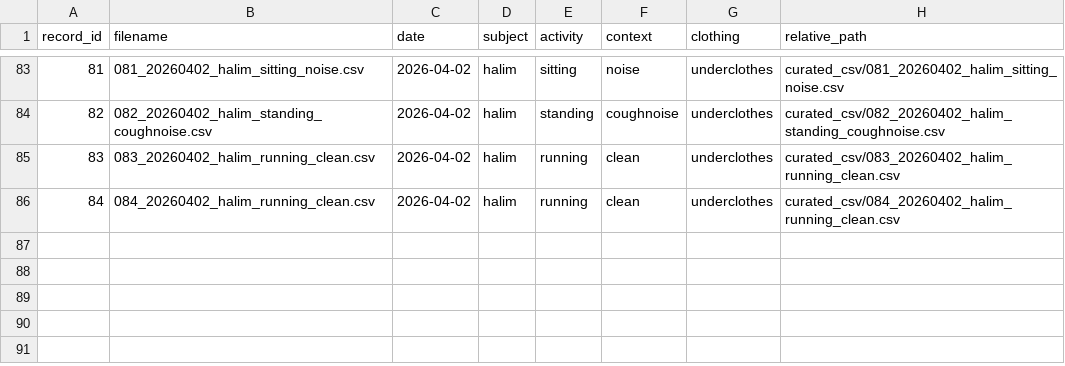
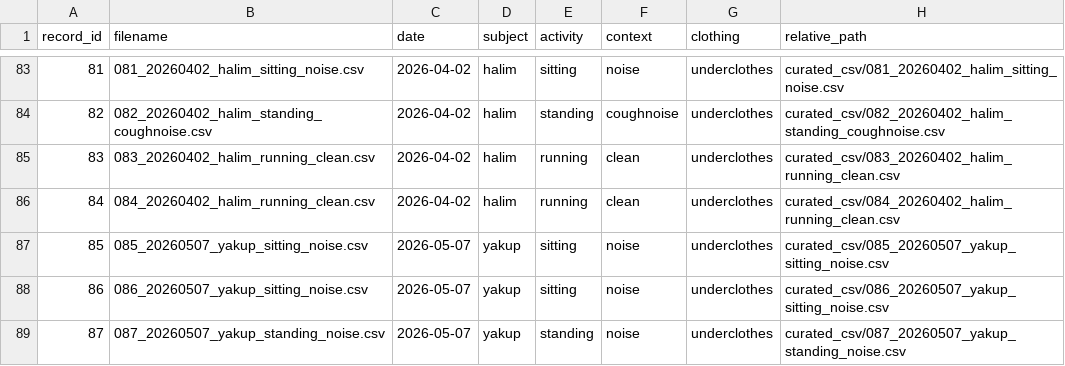
Before and after one commit to kirazhalim/EE492-cough-detection-activity-classification, a CSV file: data/metadata.csv, drawn as a sheet; only a part is shown, gaps mark what is left out.

Commit message:
new data added

```diff
--- a/data/metadata.csv
+++ b/data/metadata.csv
@@ -86 +86,4 @@ record_id,filename,date,subject,activity,context,clothing,relative_path
 84,084_20260402_halim_running_clean.csv,2026-04-02,halim,running,clean,underclothes,curated_csv/084_20260402_halim_running_clean.csv
+85,085_20260507_yakup_sitting_noise.csv,2026-05-07,yakup,sitting,noise,underclothes,curated_csv/085_20260507_yakup_sitting_noise.csv
+86,086_20260507_yakup_sitting_noise.csv,2026-05-07,yakup,sitting,noise,underclothes,curated_csv/086_20260507_yakup_sitting_noise.csv
+87,087_20260507_yakup_standing_noise.csv,2026-05-07,yakup,standing,noise,underclothes,curated_csv/087_20260507_yakup_standing_noise.csv
```
Also changed, not shown: 1 other file.
